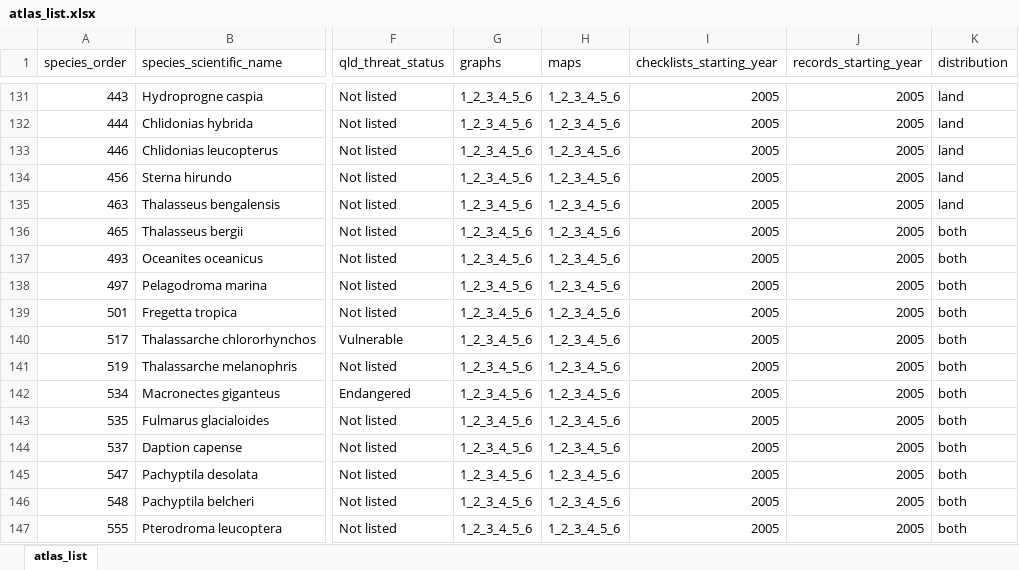
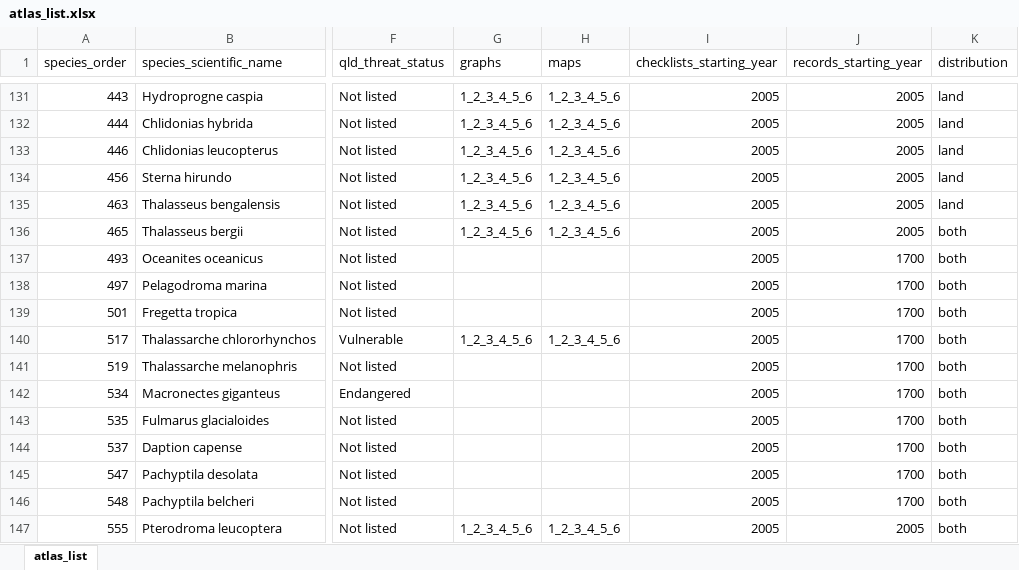
Before and after one commit to bird-team/brisbane-bird-atlas, an Excel workbook: data/species/atlas_list.xlsx, sheet atlas_list, drawn as a sheet; only a part is shown, gaps mark what is left out; values as stored, in another font and other column widths than the file's, no borders; charts and pictures not drawn; the diff covers the shown part only; the diff names each change by its address in the sheet, - before the commit and + after, or states it on an @@ line.

Commit message:
fix #61

```diff
--- a/data/species/atlas_list.xlsx (sheet atlas_list)
+++ b/data/species/atlas_list.xlsx (sheet atlas_list)
-G137:G139 (graphs): 1_2_3_4_5_6
+G137:G139 (graphs): (empty)
-H137:H139 (maps): 1_2_3_4_5_6
+H137:H139 (maps): (empty)
-J137:J146 (records_starting_year): 2005
+J137:J146 (records_starting_year): 1700
-G141:G146 (graphs): 1_2_3_4_5_6
+G141:G146 (graphs): (empty)
-H141:H146 (maps): 1_2_3_4_5_6
+H141:H146 (maps): (empty)
```
Also changed, not shown: 1 removed row and 31 edited cells elsewhere in this sheet, charts or pictures.
